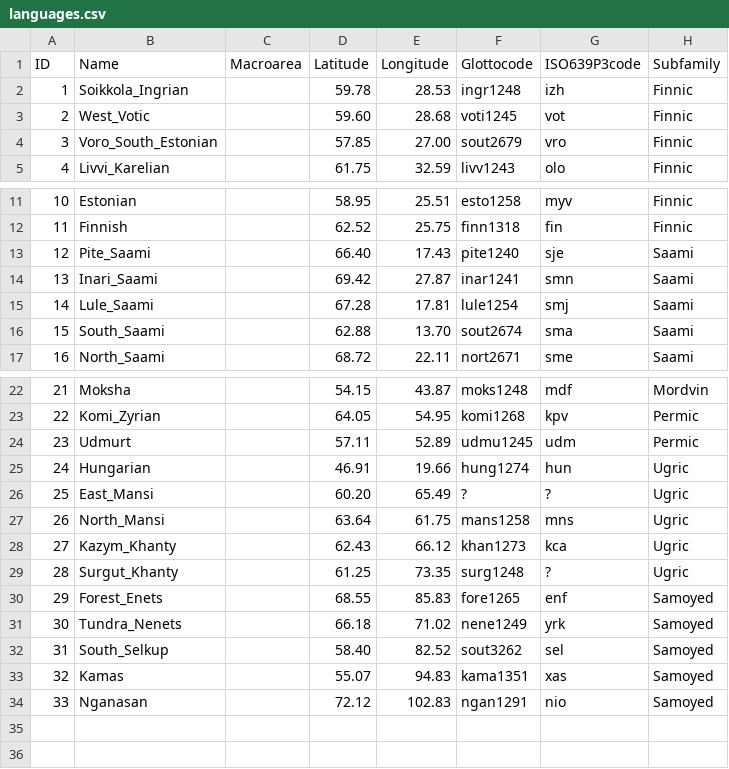
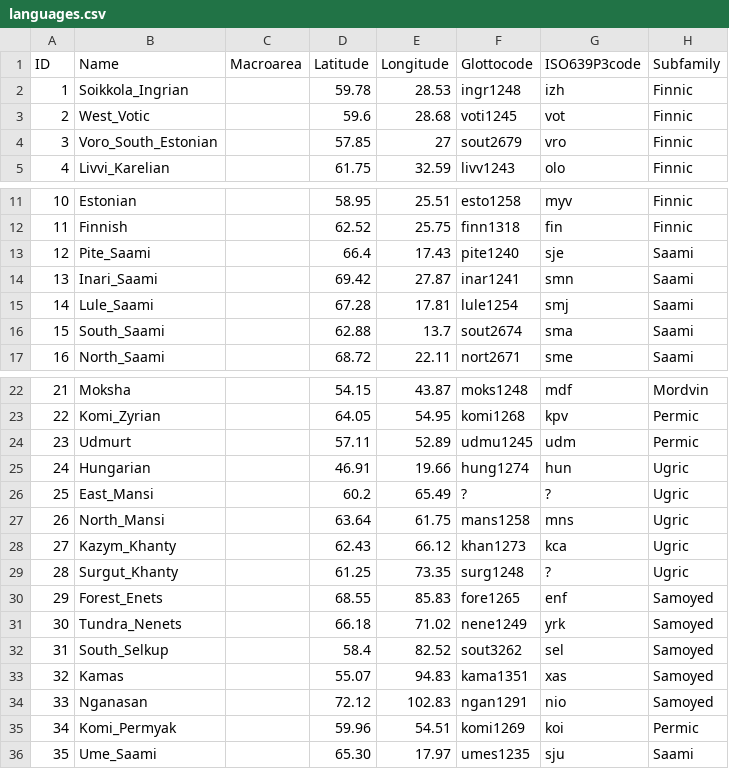
Before and after one commit to cldf-datasets/uratyp, a CSV file: cldf/languages.csv, drawn as a sheet; only a part is shown, gaps mark what is left out.

```diff
--- a/cldf/languages.csv
+++ b/cldf/languages.csv
@@ -2,4 +2,4 @@ ID,Name,Macroarea,Latitude,Longitude,Glottocode,ISO639P3code,Subfamily
 1,Soikkola_Ingrian,,59.78,28.53,ingr1248,izh,Finnic
-2,West_Votic,,59.60,28.68,voti1245,vot,Finnic
-3,Voro_South_Estonian,,57.85,27.00,sout2679,vro,Finnic
+2,West_Votic,,59.6,28.68,voti1245,vot,Finnic
+3,Voro_South_Estonian,,57.85,27,sout2679,vro,Finnic
 4,Livvi_Karelian,,61.75,32.59,livv1243,olo,Finnic
@@ -12,6 +12,6 @@ ID,Name,Macroarea,Latitude,Longitude,Glottocode,ISO639P3code,Subfamily
 11,Finnish,,62.52,25.75,finn1318,fin,Finnic
-12,Pite_Saami,,66.40,17.43,pite1240,sje,Saami
+12,Pite_Saami,,66.4,17.43,pite1240,sje,Saami
 13,Inari_Saami,,69.42,27.87,inar1241,smn,Saami
 14,Lule_Saami,,67.28,17.81,lule1254,smj,Saami
-15,South_Saami,,62.88,13.70,sout2674,sma,Saami
+15,South_Saami,,62.88,13.7,sout2674,sma,Saami
 16,North_Saami,,68.72,22.11,nort2671,sme,Saami
@@ -25,3 +25,3 @@ ID,Name,Macroarea,Latitude,Longitude,Glottocode,ISO639P3code,Subfamily
 24,Hungarian,,46.91,19.66,hung1274,hun,Ugric
-25,East_Mansi,,60.20,65.49,?,?,Ugric
+25,East_Mansi,,60.2,65.49,?,?,Ugric
 26,North_Mansi,,63.64,61.75,mans1258,mns,Ugric
@@ -31,4 +31,6 @@ ID,Name,Macroarea,Latitude,Longitude,Glottocode,ISO639P3code,Subfamily
 30,Tundra_Nenets,,66.18,71.02,nene1249,yrk,Samoyed
-31,South_Selkup,,58.40,82.52,sout3262,sel,Samoyed
+31,South_Selkup,,58.4,82.52,sout3262,sel,Samoyed
 32,Kamas,,55.07,94.83,kama1351,xas,Samoyed
 33,Nganasan,,72.12,102.83,ngan1291,nio,Samoyed
+34,Komi_Permyak,,59.96,54.51,komi1269,koi,Permic
+35,Ume_Saami,,65.30,17.97,umes1235,sju,Saami
```
Also changed, not shown: cldf/parameters.csv, 8 other files.
